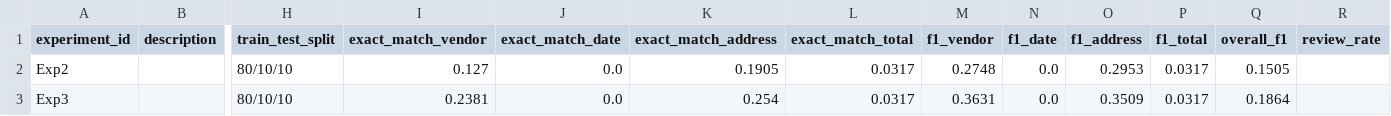
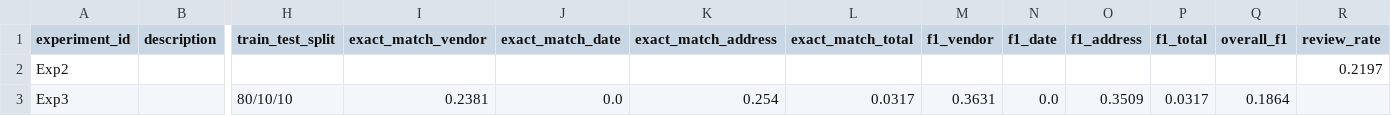
Before and after one commit to SahilSheth1/CS_4375_Project, a CSV file: Experiments/experiment_log.csv, drawn as a sheet; only a part is shown, gaps mark what is left out; the diff names each change by its address in the sheet, - before the commit and + after, or states it on an @@ line.

```diff
--- a/Experiments/experiment_log.csv
+++ b/Experiments/experiment_log.csv
-H2 (train_test_split): 80/10/10
+H2 (train_test_split): (empty)
-I2 (exact_match_vendor): 0.127
+I2 (exact_match_vendor): (empty)
-J2 (exact_match_date): 0.0
+J2 (exact_match_date): (empty)
-K2 (exact_match_address): 0.1905
+K2 (exact_match_address): (empty)
-L2 (exact_match_total): 0.0317
+L2 (exact_match_total): (empty)
-M2 (f1_vendor): 0.2748
+M2 (f1_vendor): (empty)
-N2 (f1_date): 0.0
+N2 (f1_date): (empty)
-O2 (f1_address): 0.2953
+O2 (f1_address): (empty)
-P2 (f1_total): 0.0317
+P2 (f1_total): (empty)
-Q2 (overall_f1): 0.1505
+Q2 (overall_f1): (empty)
-R2 (review_rate): (empty)
+R2 (review_rate): 0.2197
```
Also changed, not shown: 11 other files.
